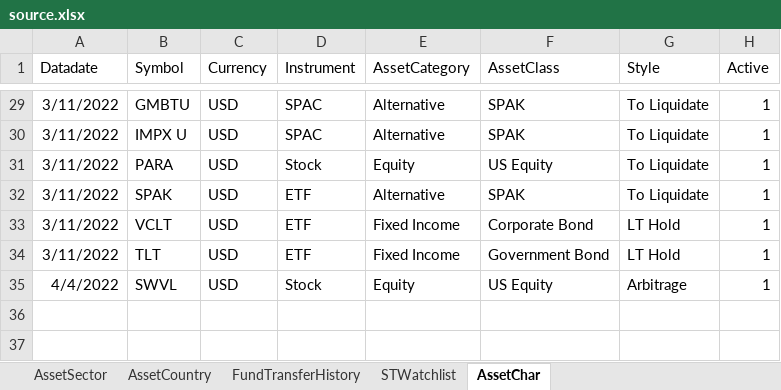
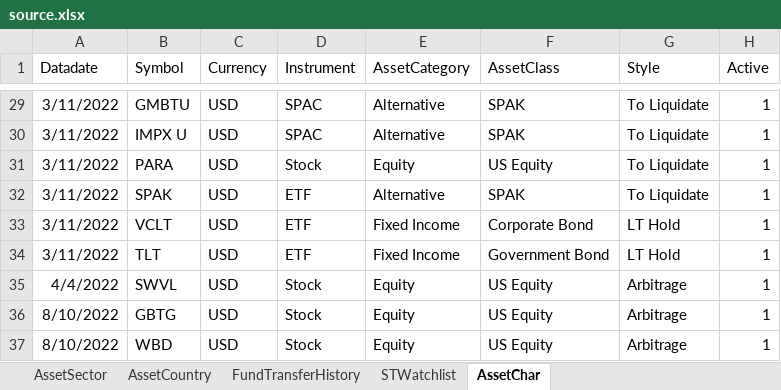
Before and after one commit to x2007tro/MyBroKe, an Excel workbook: updater/source.xlsx, sheet AssetChar, drawn as a sheet; only a part is shown, gaps mark what is left out; values as stored, in another font and other column widths than the file's, no borders; the diff names each change by its address in the sheet, - before the commit and + after, or states it on an @@ line.

Commit message:
update asset info

```diff
--- a/updater/source.xlsx (sheet AssetChar)
+++ b/updater/source.xlsx (sheet AssetChar)
+row 36: 8/10/2022 | GBTG | USD | Stock | Equity | US Equity | Arbitrage | 1
+row 37: 8/10/2022 | WBD | USD | Stock | Equity | US Equity | Arbitrage | 1
```
Also changed, not shown: sheet AssetSector, sheet AssetCountry, 1 other file.
